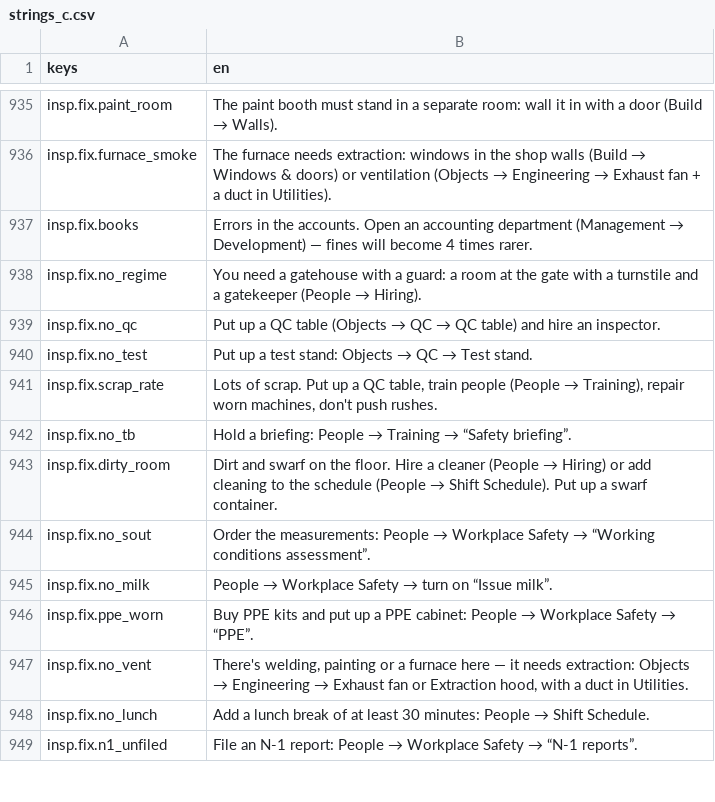
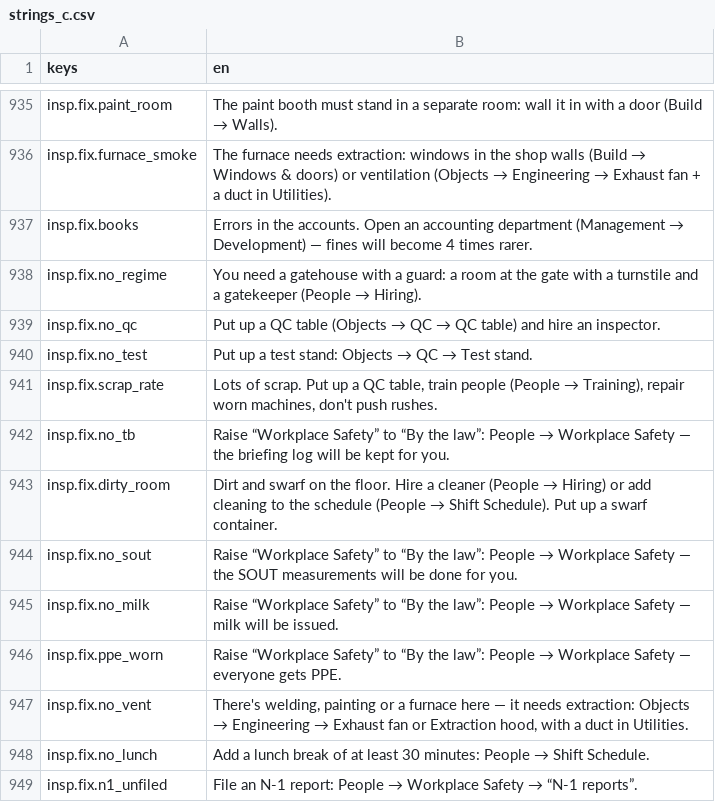
Before and after one commit to dx10dll/promzone1, a CSV file: assets/i18n/strings_c.csv, drawn as a sheet; only a part is shown, gaps mark what is left out.

```diff
--- a/assets/i18n/strings_c.csv
+++ b/assets/i18n/strings_c.csv
@@ -977,7 +977,7 @@ insp.fix.no_test,Put up a test stand: Objects → QC → Test stand.
 insp.fix.scrap_rate,"Lots of scrap. Put up a QC table, train people (People → Training), repair worn machines, don't push rushes."
-insp.fix.no_tb,Hold a briefing: People → Training → “Safety briefing”.
+insp.fix.no_tb,Raise “Workplace Safety” to “By the law”: People → Workplace Safety — the briefing log will be kept for you.
 insp.fix.dirty_room,Dirt and swarf on the floor. Hire a cleaner (People → Hiring) or add cleaning to the schedule (People → Shift Schedule). Put up a swarf container.
-insp.fix.no_sout,Order the measurements: People → Workplace Safety → “Working conditions assessment”.
-insp.fix.no_milk,People → Workplace Safety → turn on “Issue milk”.
-insp.fix.ppe_worn,Buy PPE kits and put up a PPE cabinet: People → Workplace Safety → “PPE”.
+insp.fix.no_sout,Raise “Workplace Safety” to “By the law”: People → Workplace Safety — the SOUT measurements will be done for you.
+insp.fix.no_milk,Raise “Workplace Safety” to “By the law”: People → Workplace Safety — milk will be issued.
+insp.fix.ppe_worn,Raise “Workplace Safety” to “By the law”: People → Workplace Safety — everyone gets PPE.
 insp.fix.no_vent,"There's welding, painting or a furnace here — it needs extraction: Objects → Engineering → Exhaust fan or Extraction hood, with a duct in Utilities."
```
Also changed, not shown: assets/i18n/strings_e.csv, 29 other files.
